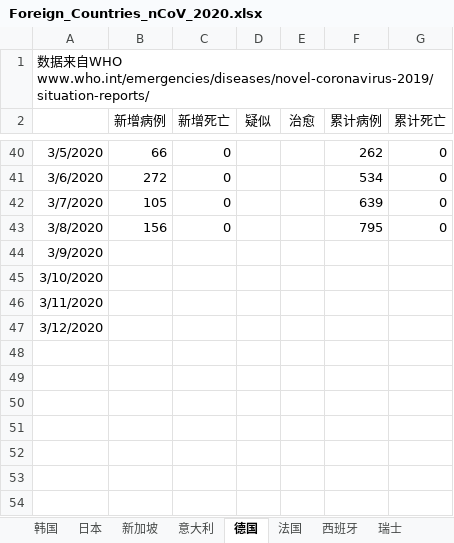
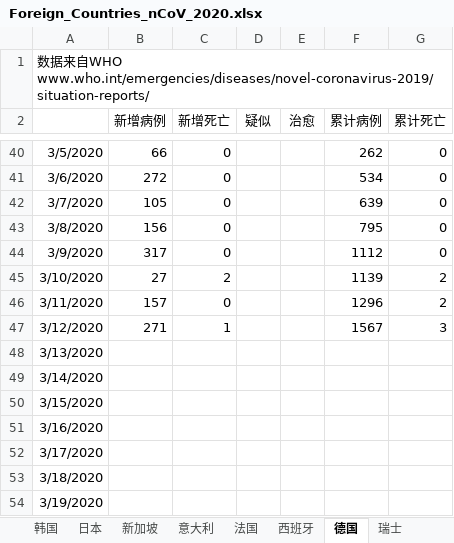
Before and after one commit to 3082455059/nCoV-SIR, an Excel workbook: Foreign_Countries_nCoV_2020.xlsx, sheet 德国, drawn as a sheet; only a part is shown, gaps mark what is left out; values as stored, in another font and other column widths than the file's, no borders; the diff names each change by its address in the sheet, - before the commit and + after, or states it on an @@ line.

```diff
--- a/Foreign_Countries_nCoV_2020.xlsx (sheet 德国)
+++ b/Foreign_Countries_nCoV_2020.xlsx (sheet 德国)
@@ sheet tab order changed: 韩国 | 日本 | 新加坡 | 意大利 | 法国 | 西班牙 | 德国 | 瑞士 @@
-B44 (新增病例): (empty)
+B44 (新增病例): 317
-C44 (新增死亡): (empty)
+C44 (新增死亡): 0
-F44 (累计病例): (empty)
+F44 (累计病例): 1112
-G44 (累计死亡): (empty)
+G44 (累计死亡): 0
-B45 (新增病例): (empty)
+B45 (新增病例): 27
-C45 (新增死亡): (empty)
+C45 (新增死亡): 2
-F45 (累计病例): (empty)
+F45 (累计病例): 1139
-G45:G46 (累计死亡): (empty)
+G45:G46 (累计死亡): 2
-B46 (新增病例): (empty)
+B46 (新增病例): 157
-C46 (新增死亡): (empty)
+C46 (新增死亡): 0
-F46 (累计病例): (empty)
+F46 (累计病例): 1296
-B47 (新增病例): (empty)
+B47 (新增病例): 271
-C47 (新增死亡): (empty)
+C47 (新增死亡): 1
-F47 (累计病例): (empty)
+F47 (累计病例): 1567
-G47 (累计死亡): (empty)
+G47 (累计死亡): 3
+row 48: 3/13/2020
+row 49: 3/14/2020
+row 50: 3/15/2020
+row 51: 3/16/2020
+row 52: 3/17/2020
+row 53: 3/18/2020
+row 54: 3/19/2020
```
Also changed, not shown: sheet 意大利, sheet 西班牙, sheet 美国, sheet 日本, sheet 荷兰, sheet 瑞士, 7 more sheets, other sheet tabs.
